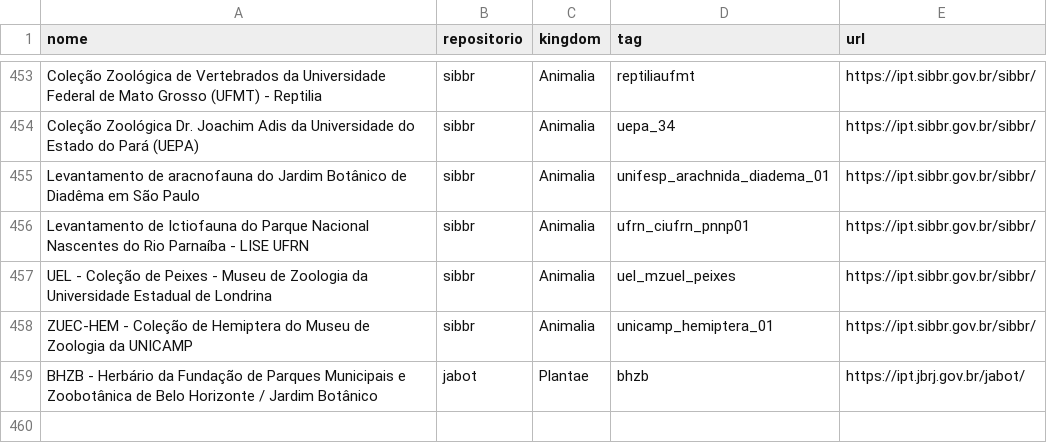
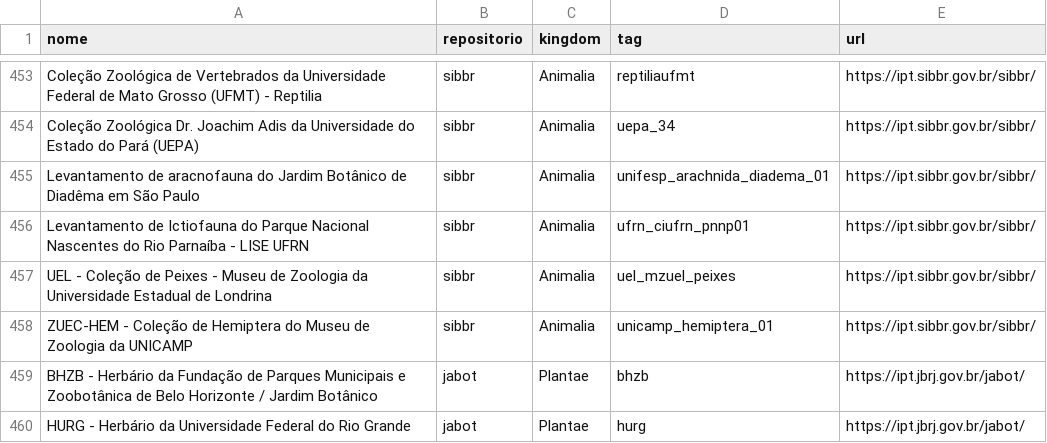
Before and after one commit to biopinda/Biodiversidade-Online, a CSV file: referencias/occurrences.csv, drawn as a sheet; only a part is shown, gaps mark what is left out; the diff names each change by its address in the sheet, - before the commit and + after, or states it on an @@ line.

Commit message:
Update occurrences.csv
Inclusão do HURG

```diff
--- a/referencias/occurrences.csv
+++ b/referencias/occurrences.csv
+row 460: HURG - Herbário da Universidade Federal do Rio Grande | jabot | Plantae | hurg | https://ipt.jbrj.gov.br/jabot/
```
